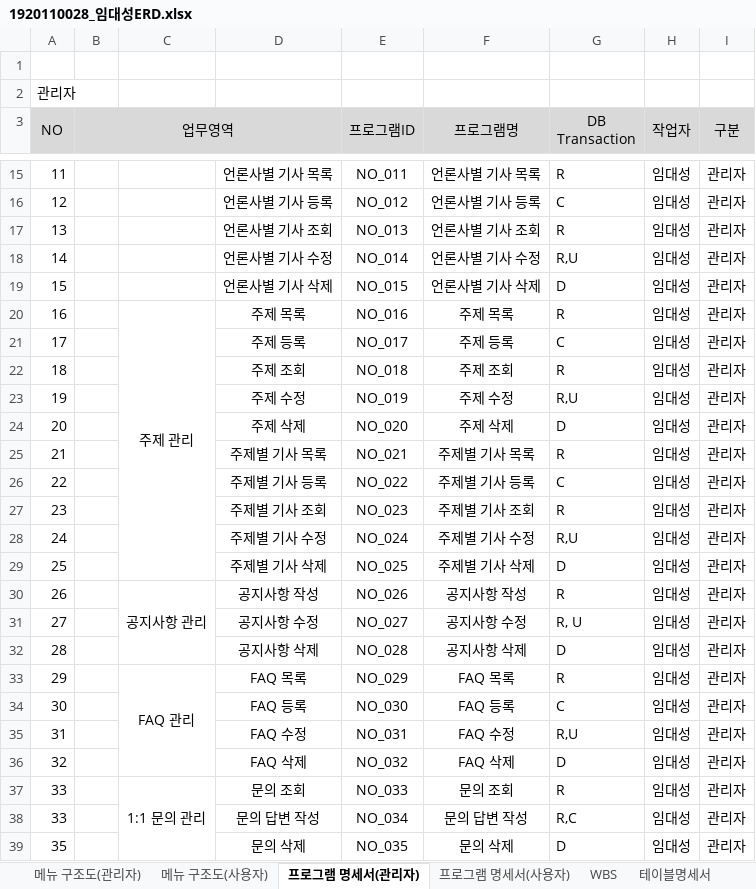
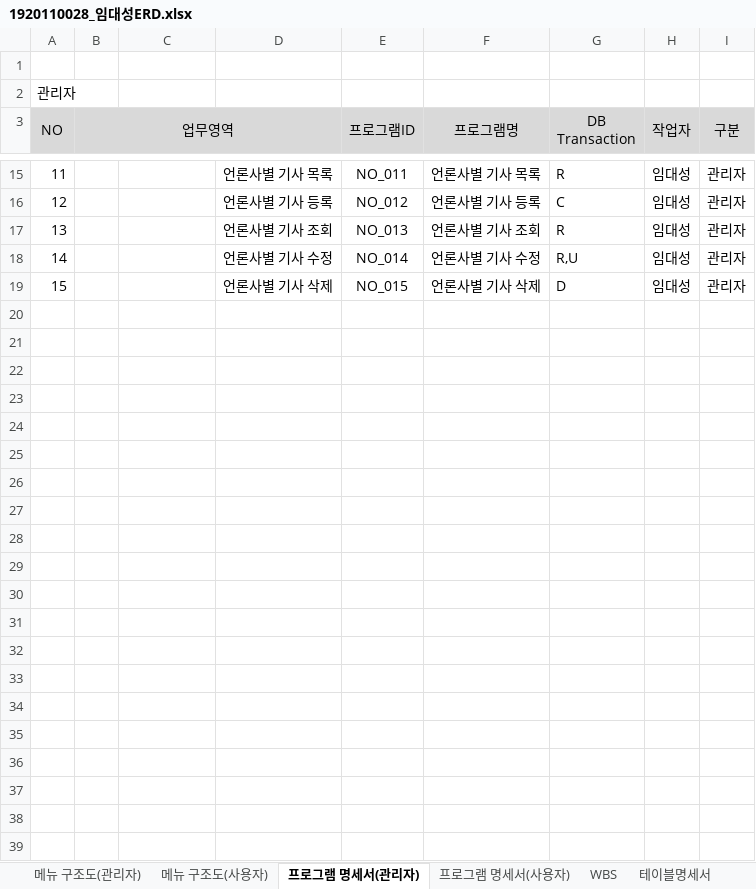
Before and after one commit to doncolmi/news, an Excel workbook: document/1920110028_임대성ERD.xlsx, sheet 프로그램 명세서(관리자), drawn as a sheet; only a part is shown, gaps mark what is left out; values as stored, in another font and other column widths than the file's, no borders; the diff names each change by its address in the sheet, - before the commit and + after, or states it on an @@ line.

```diff
--- a/document/1920110028_임대성ERD.xlsx (sheet 프로그램 명세서(관리자))
+++ b/document/1920110028_임대성ERD.xlsx (sheet 프로그램 명세서(관리자))
-row 20: 16 |  | 주제 관리 | 주제 목록 | NO_016 | 주제 목록 | R | 임대성 | 관리자
-row 21: 17 |  |  | 주제 등록 | NO_017 | 주제 등록 | C | 임대성 | 관리자
-row 22: 18 |  |  | 주제 조회 | NO_018 | 주제 조회 | R | 임대성 | 관리자
-row 23: 19 |  |  | 주제 수정 | NO_019 | 주제 수정 | R,U | 임대성 | 관리자
-row 24: 20 |  |  | 주제 삭제 | NO_020 | 주제 삭제 | D | 임대성 | 관리자
-row 25: 21 |  |  | 주제별 기사 목록 | NO_021 | 주제별 기사 목록 | R | 임대성 | 관리자
-row 26: 22 |  |  | 주제별 기사 등록 | NO_022 | 주제별 기사 등록 | C | 임대성 | 관리자
-row 27: 23 |  |  | 주제별 기사 조회 | NO_023 | 주제별 기사 조회 | R | 임대성 | 관리자
-row 28: 24 |  |  | 주제별 기사 수정 | NO_024 | 주제별 기사 수정 | R,U | 임대성 | 관리자
-row 29: 25 |  |  | 주제별 기사 삭제 | NO_025 | 주제별 기사 삭제 | D | 임대성 | 관리자
-row 30: 26 |  | 공지사항 관리 | 공지사항 작성 | NO_026 | 공지사항 작성 | R | 임대성 | 관리자
-row 31: 27 |  |  | 공지사항 수정 | NO_027 | 공지사항 수정 | R, U | 임대성 | 관리자
-row 32: 28 |  |  | 공지사항 삭제 | NO_028 | 공지사항 삭제 | D | 임대성 | 관리자
-row 33: 29 |  | FAQ 관리 | FAQ 목록 | NO_029 | FAQ 목록 | R | 임대성 | 관리자
-row 34: 30 |  |  | FAQ 등록 | NO_030 | FAQ 등록 | C | 임대성 | 관리자
-row 35: 31 |  |  | FAQ 수정 | NO_031 | FAQ 수정 | R,U | 임대성 | 관리자
-row 36: 32 |  |  | FAQ 삭제 | NO_032 | FAQ 삭제 | D | 임대성 | 관리자
-row 37: 33 |  | 1:1 문의 관리 | 문의 조회 | NO_033 | 문의 조회 | R | 임대성 | 관리자
-row 38: 33 |  |  | 문의 답변 작성 | NO_034 | 문의 답변 작성 | R,C | 임대성 | 관리자
-row 39: 35 |  |  | 문의 삭제 | NO_035 | 문의 삭제 | D | 임대성 | 관리자
```
Also changed, not shown: sheet WBS, sheet 테이블명세서, sheet 프로그램 명세서(사용자), sheet 메뉴 구조도(관리자), sheet 메뉴 구조도(사용자), formulas that keep their value, charts or pictures, 14 other files.
